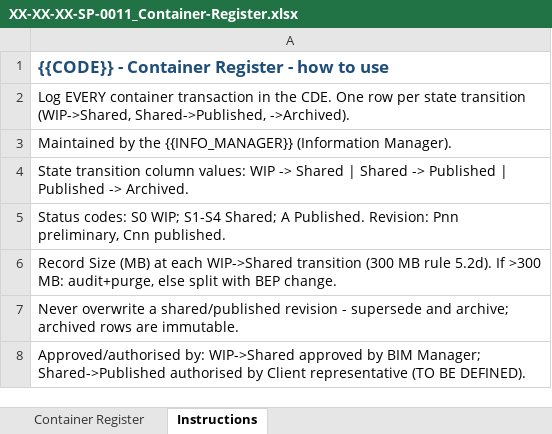
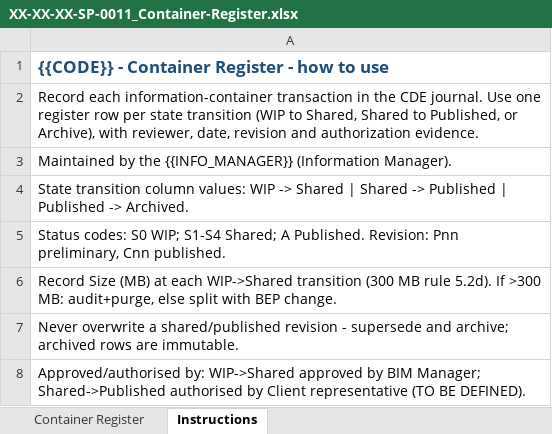
Before and after one commit to goericcastro/MC-BIM-Mission-Control, an Excel workbook: _BASELINE DOCUMENTS/04_Project-Documentation/Container-Register/XX-XX-XX-SP-0011_Container-Register.xlsx, sheet Instructions, drawn as a sheet; values as stored, in another font and other column widths than the file's, no borders; the diff names each change by its address in the sheet, - before the commit and + after, or states it on an @@ line.

```diff
--- a/_BASELINE DOCUMENTS/04_Project-Documentation/Container-Register/XX-XX-XX-SP-0011_Container-Register.xlsx (sheet Instructions)
+++ b/_BASELINE DOCUMENTS/04_Project-Documentation/Container-Register/XX-XX-XX-SP-0011_Container-Register.xlsx (sheet Instructions)
-A2: Log EVERY container transaction in the CDE. One row per state transition (WIP->Shared, Shared->Published, ->Archived).
+A2: Record each information-container transaction in the CDE journal. Use one register row per state transition (WIP to Shared, Shared to Published, or Archive), with reviewer, date, revision and authorization evidence.
```
Also changed, not shown: _BASELINE DOCUMENTS/04_Project-Documentation/BEP_BIM-Execution-Plan/XX-XX-XX-SP-0008_Exchange-Flow-Matrix.xlsx, _BASELINE DOCUMENTS/04_Project-Documentation/BEP_BIM-Execution-Plan/XX-XX-XX-SP-0009_IE-Worksheet.xlsx, 52 other files.
